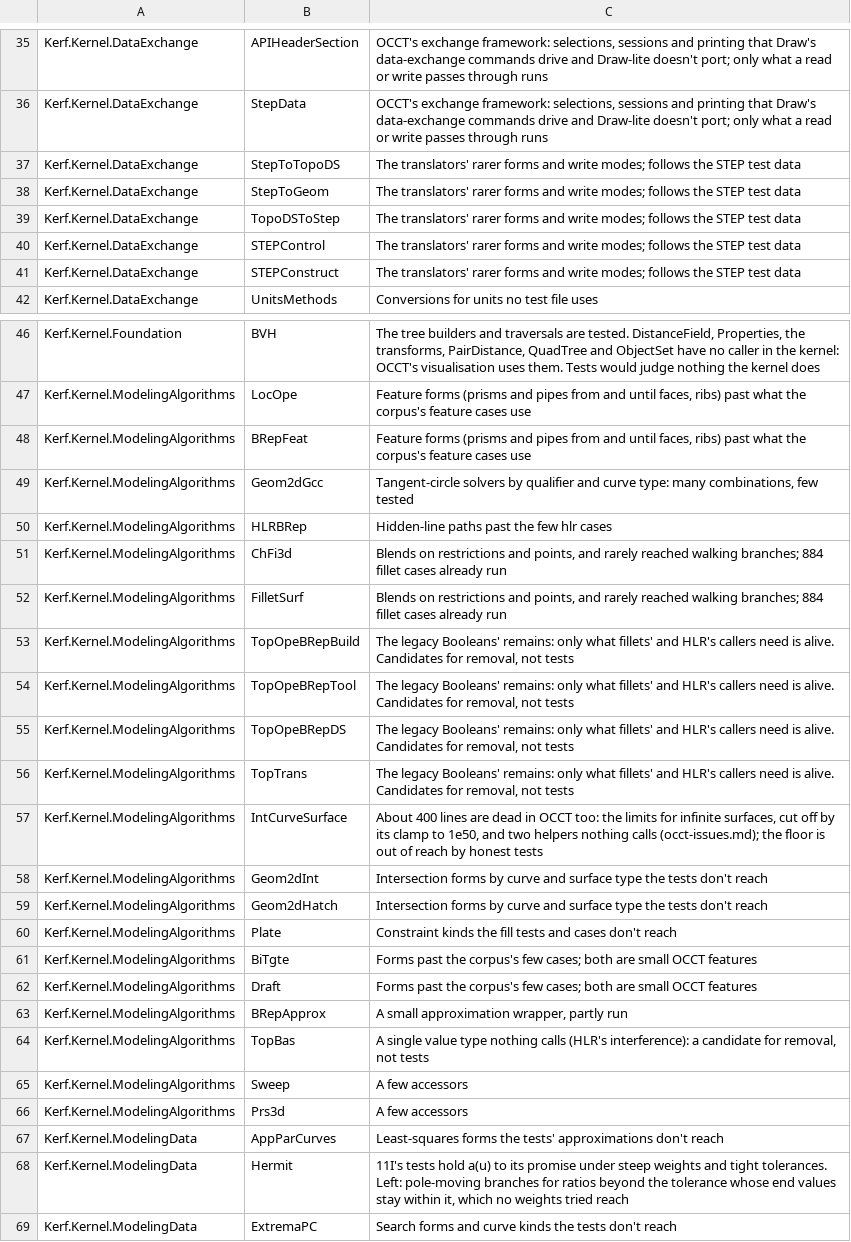
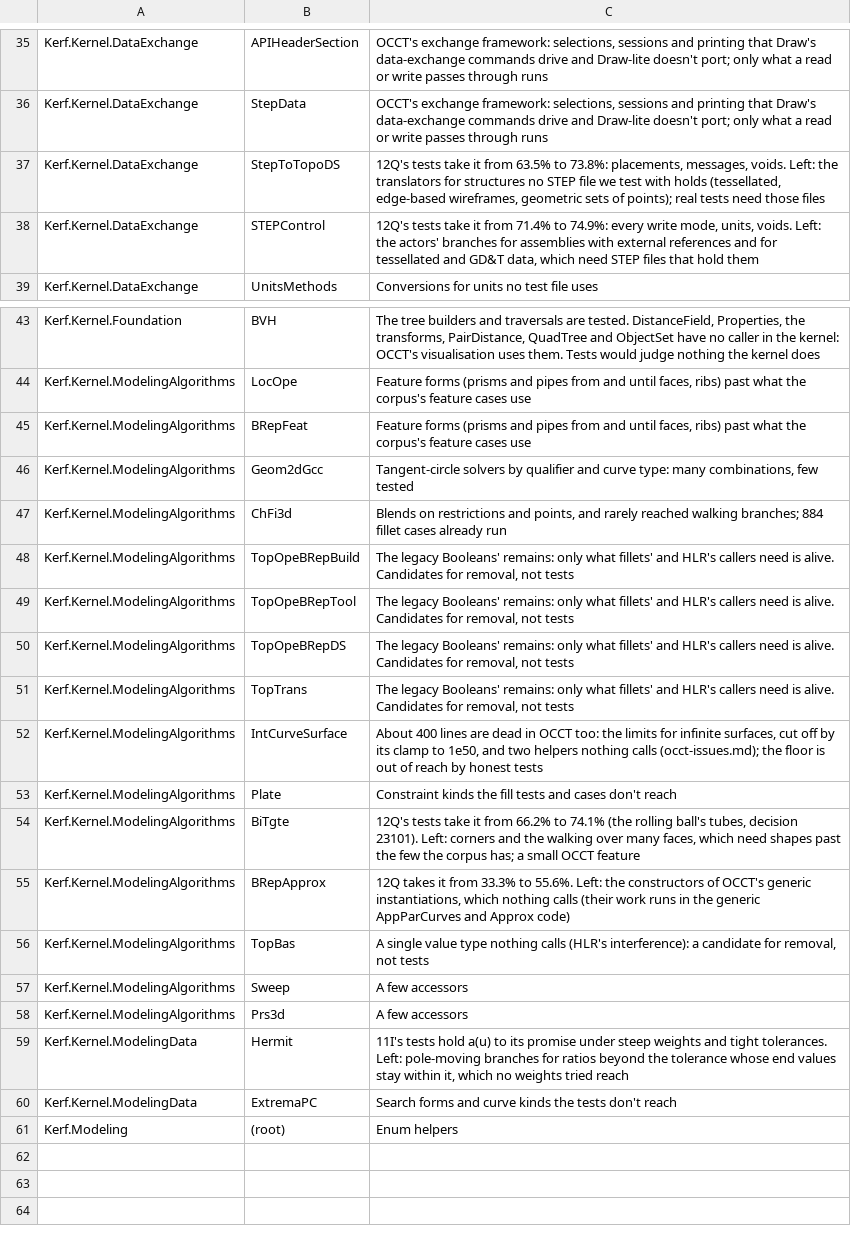
Before and after one commit to renegadedynamics/kerf, a TSV file: kernel/docs/coverage-gaps.tsv, drawn as a sheet; only a part is shown, gaps mark what is left out; the shorter side is filled out with more unchanged rows.

```diff
--- a/kernel/docs/coverage-gaps.tsv
+++ b/kernel/docs/coverage-gaps.tsv
@@ -36,7 +36,4 @@ Kerf.Kernel.DataExchange	APIHeaderSection	OCCT's exchange framework: selections,
 Kerf.Kernel.DataExchange	StepData	OCCT's exchange framework: selections, sessions and printing that Draw's data-exchange commands drive and Draw-lite doesn't port; only what a read or write passes through runs
-Kerf.Kernel.DataExchange	StepToTopoDS	The translators' rarer forms and write modes; follows the STEP test data
-Kerf.Kernel.DataExchange	StepToGeom	The translators' rarer forms and write modes; follows the STEP test data
-Kerf.Kernel.DataExchange	TopoDSToStep	The translators' rarer forms and write modes; follows the STEP test data
-Kerf.Kernel.DataExchange	STEPControl	The translators' rarer forms and write modes; follows the STEP test data
-Kerf.Kernel.DataExchange	STEPConstruct	The translators' rarer forms and write modes; follows the STEP test data
+Kerf.Kernel.DataExchange	StepToTopoDS	12Q's tests take it from 63.5% to 73.8%: placements, messages, voids. Left: the translators for structures no STEP file we test with holds (tessellated, edge-based wireframes, geometric sets of points); real tests need those files
+Kerf.Kernel.DataExchange	STEPControl	12Q's tests take it from 71.4% to 74.9%: every write mode, units, voids. Left: the actors' branches for assemblies with external references and for tessellated and GD&T data, which need STEP files that hold them
 Kerf.Kernel.DataExchange	UnitsMethods	Conversions for units no test file uses
@@ -49,5 +46,3 @@ Kerf.Kernel.ModelingAlgorithms	BRepFeat	Feature forms (prisms and pipes from and
 Kerf.Kernel.ModelingAlgorithms	Geom2dGcc	Tangent-circle solvers by qualifier and curve type: many combinations, few tested
-Kerf.Kernel.ModelingAlgorithms	HLRBRep	Hidden-line paths past the few hlr cases
 Kerf.Kernel.ModelingAlgorithms	ChFi3d	Blends on restrictions and points, and rarely reached walking branches; 884 fillet cases already run
-Kerf.Kernel.ModelingAlgorithms	FilletSurf	Blends on restrictions and points, and rarely reached walking branches; 884 fillet cases already run
 Kerf.Kernel.ModelingAlgorithms	TopOpeBRepBuild	The legacy Booleans' remains: only what fillets' and HLR's callers need is alive. Candidates for removal, not tests
@@ -57,8 +52,5 @@ Kerf.Kernel.ModelingAlgorithms	TopTrans	The legacy Booleans' remains: only what
 Kerf.Kernel.ModelingAlgorithms	IntCurveSurface	About 400 lines are dead in OCCT too: the limits for infinite surfaces, cut off by its clamp to 1e50, and two helpers nothing calls (occt-issues.md); the floor is out of reach by honest tests
-Kerf.Kernel.ModelingAlgorithms	Geom2dInt	Intersection forms by curve and surface type the tests don't reach
-Kerf.Kernel.ModelingAlgorithms	Geom2dHatch	Intersection forms by curve and surface type the tests don't reach
 Kerf.Kernel.ModelingAlgorithms	Plate	Constraint kinds the fill tests and cases don't reach
-Kerf.Kernel.ModelingAlgorithms	BiTgte	Forms past the corpus's few cases; both are small OCCT features
-Kerf.Kernel.ModelingAlgorithms	Draft	Forms past the corpus's few cases; both are small OCCT features
-Kerf.Kernel.ModelingAlgorithms	BRepApprox	A small approximation wrapper, partly run
+Kerf.Kernel.ModelingAlgorithms	BiTgte	12Q's tests take it from 66.2% to 74.1% (the rolling ball's tubes, decision 23101). Left: corners and the walking over many faces, which need shapes past the few the corpus has; a small OCCT feature
+Kerf.Kernel.ModelingAlgorithms	BRepApprox	12Q takes it from 33.3% to 55.6%. Left: the constructors of OCCT's generic instantiations, which nothing calls (their work runs in the generic AppParCurves and Approx code)
 Kerf.Kernel.ModelingAlgorithms	TopBas	A single value type nothing calls (HLR's interference): a candidate for removal, not tests
@@ -66,3 +58,2 @@ Kerf.Kernel.ModelingAlgorithms	Sweep	A few accessors
 Kerf.Kernel.ModelingAlgorithms	Prs3d	A few accessors
-Kerf.Kernel.ModelingData	AppParCurves	Least-squares forms the tests' approximations don't reach
 Kerf.Kernel.ModelingData	Hermit	11I's tests hold a(u) to its promise under steep weights and tight tolerances. Left: pole-moving branches for ratios beyond the tolerance whose end values stay within it, which no weights tried reach
```
Also changed, not shown: 6 other files.
